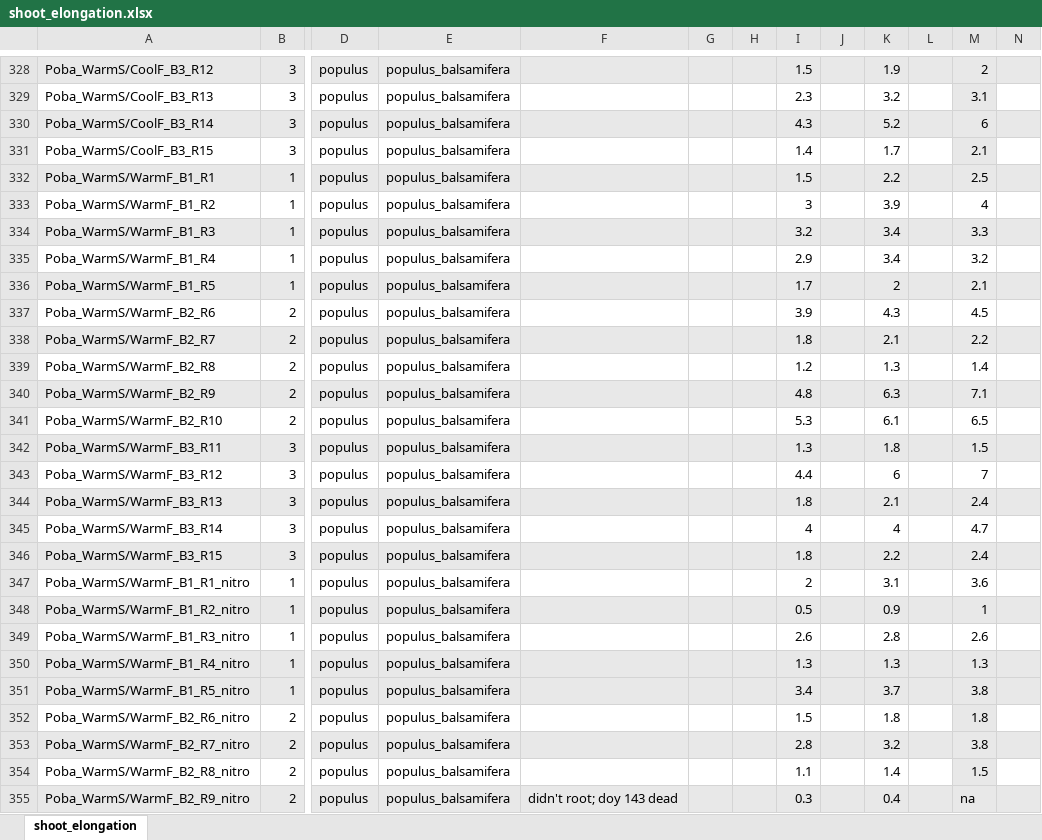
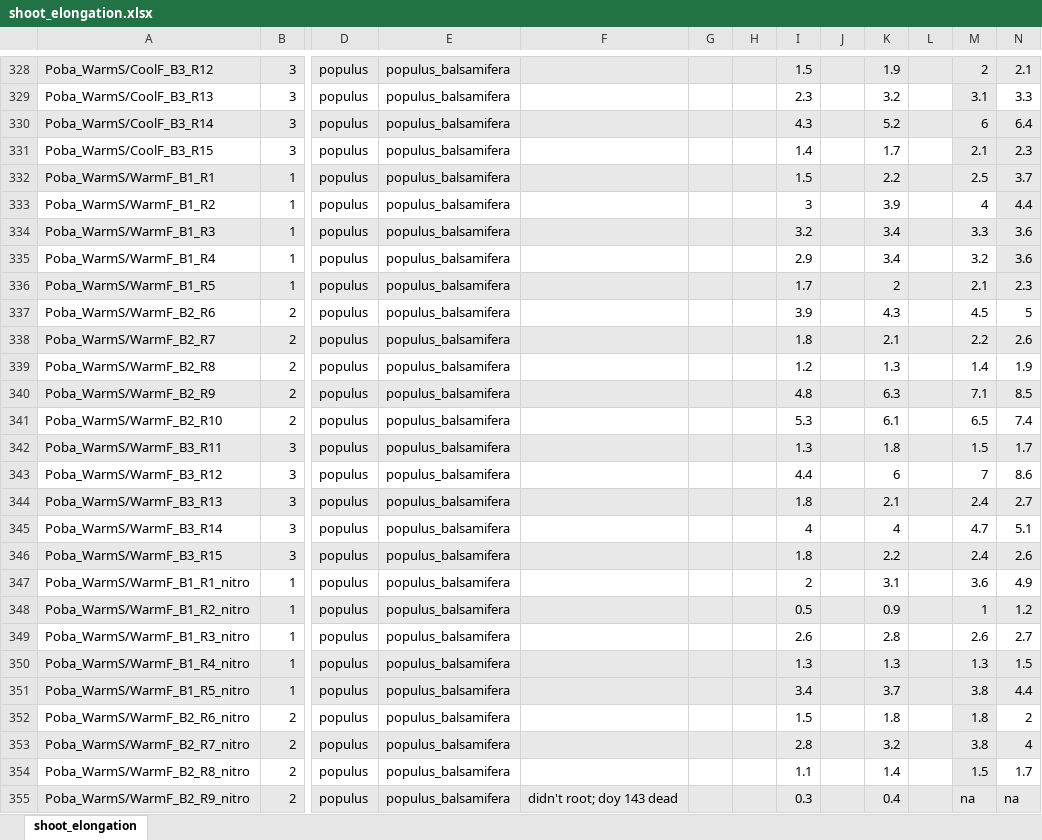
Before and after one commit to christophe-rd/fuelinex, an Excel workbook: data/shoot_elongation.xlsx, sheet shoot_elongation, drawn as a sheet; only a part is shown, gaps mark what is left out; values as stored, in another font and other column widths than the file's, no borders; the diff covers the shown part only; the diff names each change by its address in the sheet, - before the commit and + after, or states it on an @@ line.

```diff
--- a/data/shoot_elongation.xlsx (sheet shoot_elongation)
+++ b/data/shoot_elongation.xlsx (sheet shoot_elongation)
-N328: (empty)
+N328: 2.1
-N329: (empty)
+N329: 3.3
-N330: (empty)
+N330: 6.4
-N331: (empty)
+N331: 2.3
-N331 fill: none
+N331 fill: #E8E8E8
-N332: (empty)
+N332: 3.7
-N333: (empty)
+N333: 4.4
-N333 fill: none
+N333 fill: #E8E8E8
-N334:N335: (empty)
+N334:N335: 3.6
-N335 fill: none
+N335 fill: #E8E8E8
-N336: (empty)
+N336: 2.3
-N337: (empty)
+N337: 5
-N338: (empty)
+N338: 2.6
-N339: (empty)
+N339: 1.9
-N340: (empty)
+N340: 8.5
-N341: (empty)
+N341: 7.4
-N342: (empty)
+N342: 1.7
-N343: (empty)
+N343: 8.6
-N344: (empty)
+N344: 2.7
-N345: (empty)
+N345: 5.1
-N346: (empty)
+N346: 2.6
-N347: (empty)
+N347: 4.9
-N348: (empty)
+N348: 1.2
-N349: (empty)
+N349: 2.7
-N350: (empty)
+N350: 1.5
-N351: (empty)
+N351: 4.4
-N352: (empty)
+N352: 2
-N353: (empty)
+N353: 4
-N354: (empty)
+N354: 1.7
-N355: (empty)
+N355: na
```
Also changed, not shown: 121 edited cells and cell formats elsewhere in this sheet, data/phenological_monitoring.xlsx.
